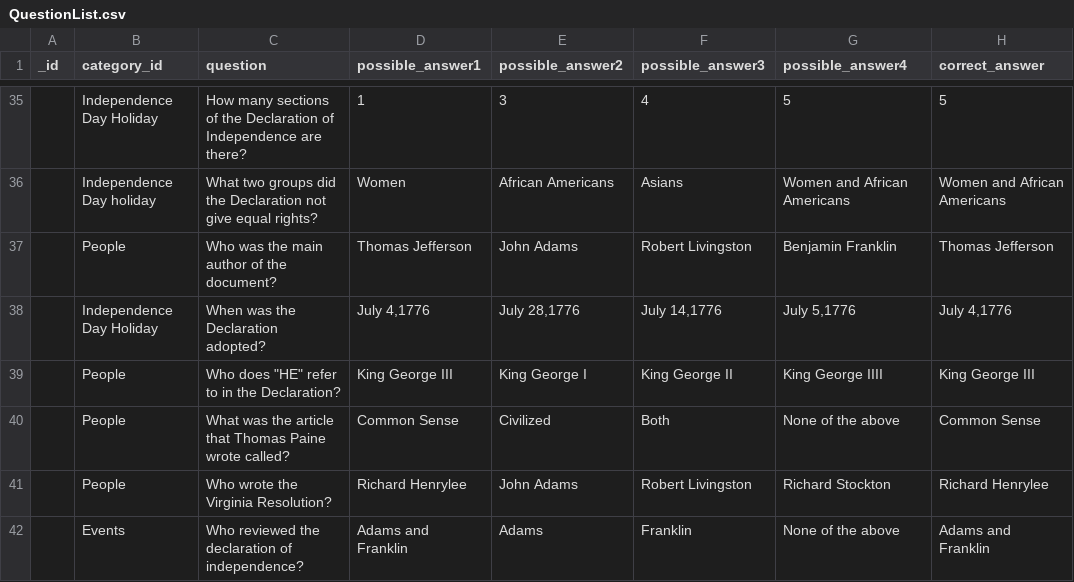
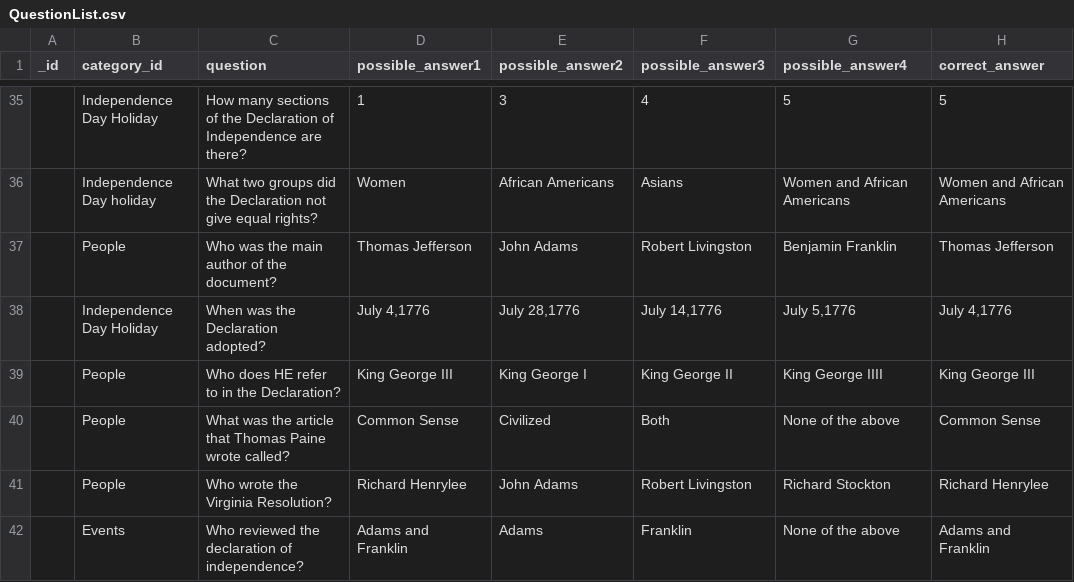
Before and after one commit to fse-summer-2020/trivial, a CSV file: database_json/QuestionList.csv, drawn as a sheet; only a part is shown, gaps mark what is left out; the diff names each change by its address in the sheet, - before the commit and + after, or states it on an @@ line.

Commit message:
CSV-to-JSON-for-Mongo-Error handling and updated CSV

```diff
--- a/database_json/QuestionList.csv
+++ b/database_json/QuestionList.csv
-C39 (question): Who does "HE" refer to in the Declaration?
+C39 (question): Who does HE refer to in the Declaration?
```
Also changed, not shown: 2 other files.
